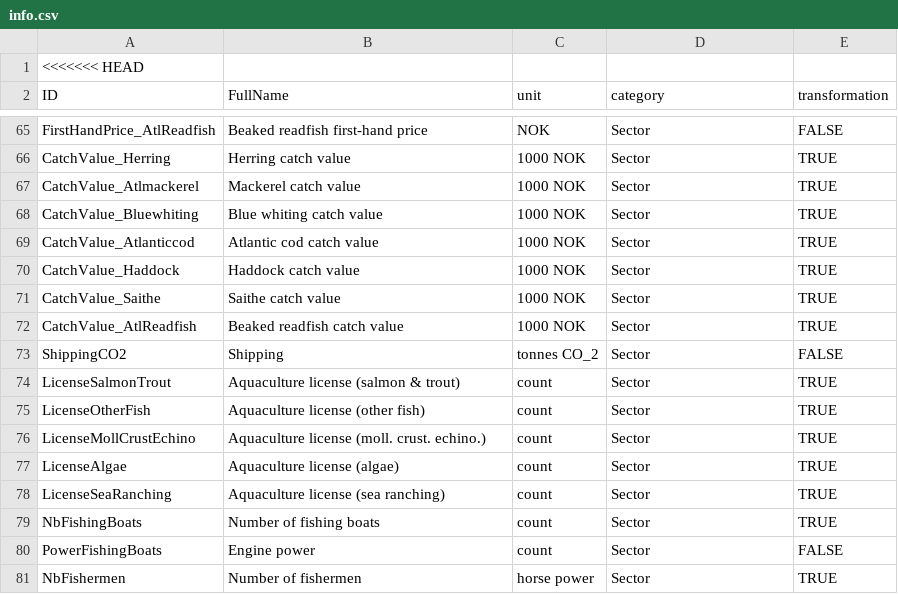
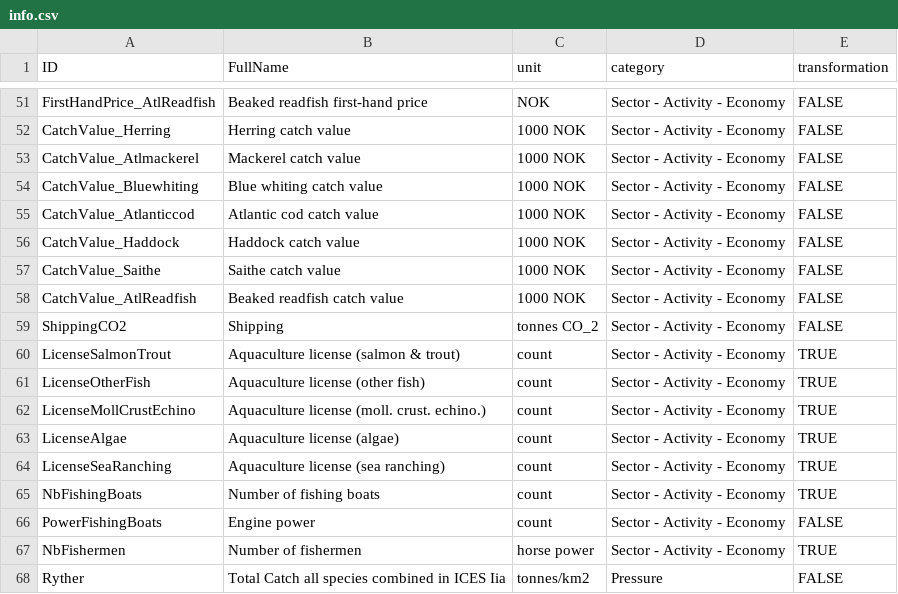
Before and after one commit to ices-eg/WGINOR, a CSV file: TAF_ATAC/data/info.csv, drawn as a sheet; only a part is shown, gaps mark what is left out; removed rows and columns are numbered as before the commit, all else as after; the diff covers the shown part only; the diff names each change by its address in the sheet, - before the commit and + after, or states it on an @@ line.

```diff
--- a/TAF_ATAC/data/info.csv
+++ b/TAF_ATAC/data/info.csv
-row 1: <<<<<<< HEAD
-D51:D67 (category): Sector
+D51:D67 (category): Sector - Activity - Economy
-E52:E58 (transformation): TRUE
+E52:E58 (transformation): FALSE
+row 68: Ryther | Total Catch all species combined in ICES Iia | tonnes/km2 | Pressure | FALSE
```
Also changed, not shown: 13 removed rows and 45 edited cells elsewhere in this file, 2 other files.
